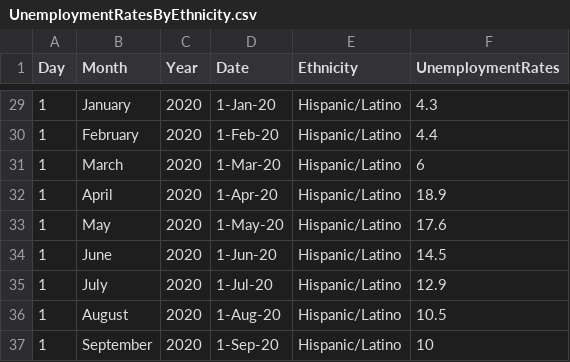
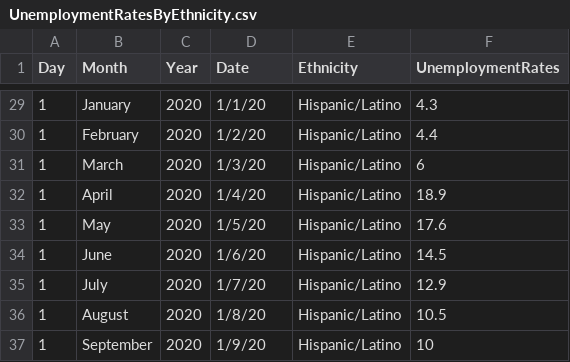
Before and after one commit to jaylai28/FIT3179, a CSV file: Assignment2/data/UnemploymentRatesByEthnicity.csv, drawn as a sheet; only a part is shown, gaps mark what is left out; the diff covers the shown part only.

```diff
--- a/Assignment2/data/UnemploymentRatesByEthnicity.csv
+++ b/Assignment2/data/UnemploymentRatesByEthnicity.csv
@@ -29,9 +29,9 @@
-1,January,2020,1-Jan-20,Hispanic/Latino,4.3
-1,February,2020,1-Feb-20,Hispanic/Latino,4.4
-1,March,2020,1-Mar-20,Hispanic/Latino,6
-1,April,2020,1-Apr-20,Hispanic/Latino,18.9
-1,May,2020,1-May-20,Hispanic/Latino,17.6
-1,June,2020,1-Jun-20,Hispanic/Latino,14.5
-1,July,2020,1-Jul-20,Hispanic/Latino,12.9
-1,August,2020,1-Aug-20,Hispanic/Latino,10.5
-1,September,2020,1-Sep-20,Hispanic/Latino,10
+1,January,2020,1/1/20,Hispanic/Latino,4.3
+1,February,2020,1/2/20,Hispanic/Latino,4.4
+1,March,2020,1/3/20,Hispanic/Latino,6
+1,April,2020,1/4/20,Hispanic/Latino,18.9
+1,May,2020,1/5/20,Hispanic/Latino,17.6
+1,June,2020,1/6/20,Hispanic/Latino,14.5
+1,July,2020,1/7/20,Hispanic/Latino,12.9
+1,August,2020,1/8/20,Hispanic/Latino,10.5
+1,September,2020,1/9/20,Hispanic/Latino,10
```
Also changed, not shown: 27 edited cells elsewhere in this file.
